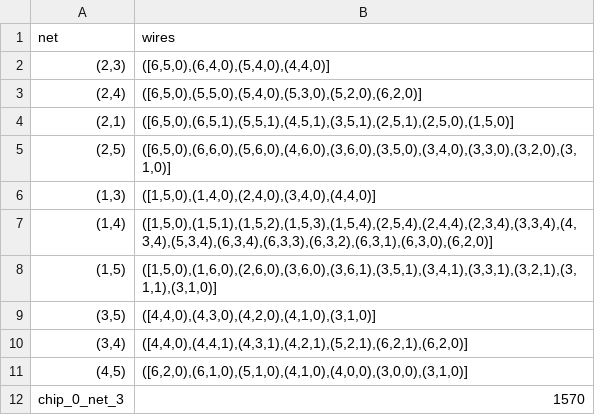
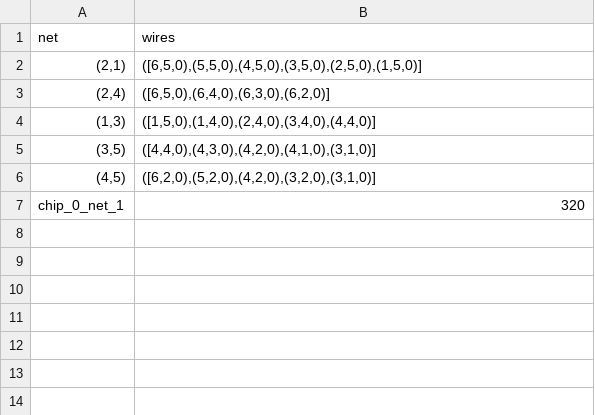
Before and after one commit to SyrkavanKuppenveld/progressierups, a CSV file: output.csv, drawn as a sheet.

```diff
--- a/output.csv
+++ b/output.csv
@@ -1,12 +1,7 @@
 net,wires
-"(2,3)","([6,5,0),(6,4,0),(5,4,0),(4,4,0)]"
-"(2,4)","([6,5,0),(5,5,0),(5,4,0),(5,3,0),(5,2,0),(6,2,0)]"
-"(2,1)","([6,5,0),(6,5,1),(5,5,1),(4,5,1),(3,5,1),(2,5,1),(2,5,0),(1,5,0)]"
-"(2,5)","([6,5,0),(6,6,0),(5,6,0),(4,6,0),(3,6,0),(3,5,0),(3,4,0),(3,3,0),(3,2,0),(3,1,0)]"
+"(2,1)","([6,5,0),(5,5,0),(4,5,0),(3,5,0),(2,5,0),(1,5,0)]"
+"(2,4)","([6,5,0),(6,4,0),(6,3,0),(6,2,0)]"
 "(1,3)","([1,5,0),(1,4,0),(2,4,0),(3,4,0),(4,4,0)]"
-"(1,4)","([1,5,0),(1,5,1),(1,5,2),(1,5,3),(1,5,4),(2,5,4),(2,4,4),(2,3,4),(3,3,4),(4,3,4),(5,3,4),(6,3,4),(6,3,3),(6,3,2),(6,3,1),(6,3,0),(6,2,0)]"
-"(1,5)","([1,5,0),(1,6,0),(2,6,0),(3,6,0),(3,6,1),(3,5,1),(3,4,1),(3,3,1),(3,2,1),(3,1,1),(3,1,0)]"
 "(3,5)","([4,4,0),(4,3,0),(4,2,0),(4,1,0),(3,1,0)]"
-"(3,4)","([4,4,0),(4,4,1),(4,3,1),(4,2,1),(5,2,1),(6,2,1),(6,2,0)]"
-"(4,5)","([6,2,0),(6,1,0),(5,1,0),(4,1,0),(4,0,0),(3,0,0),(3,1,0)]"
-chip_0_net_3,1570
+"(4,5)","([6,2,0),(5,2,0),(4,2,0),(3,2,0),(3,1,0)]"
+chip_0_net_1,320
```
Also changed, not shown: 1 other file.
